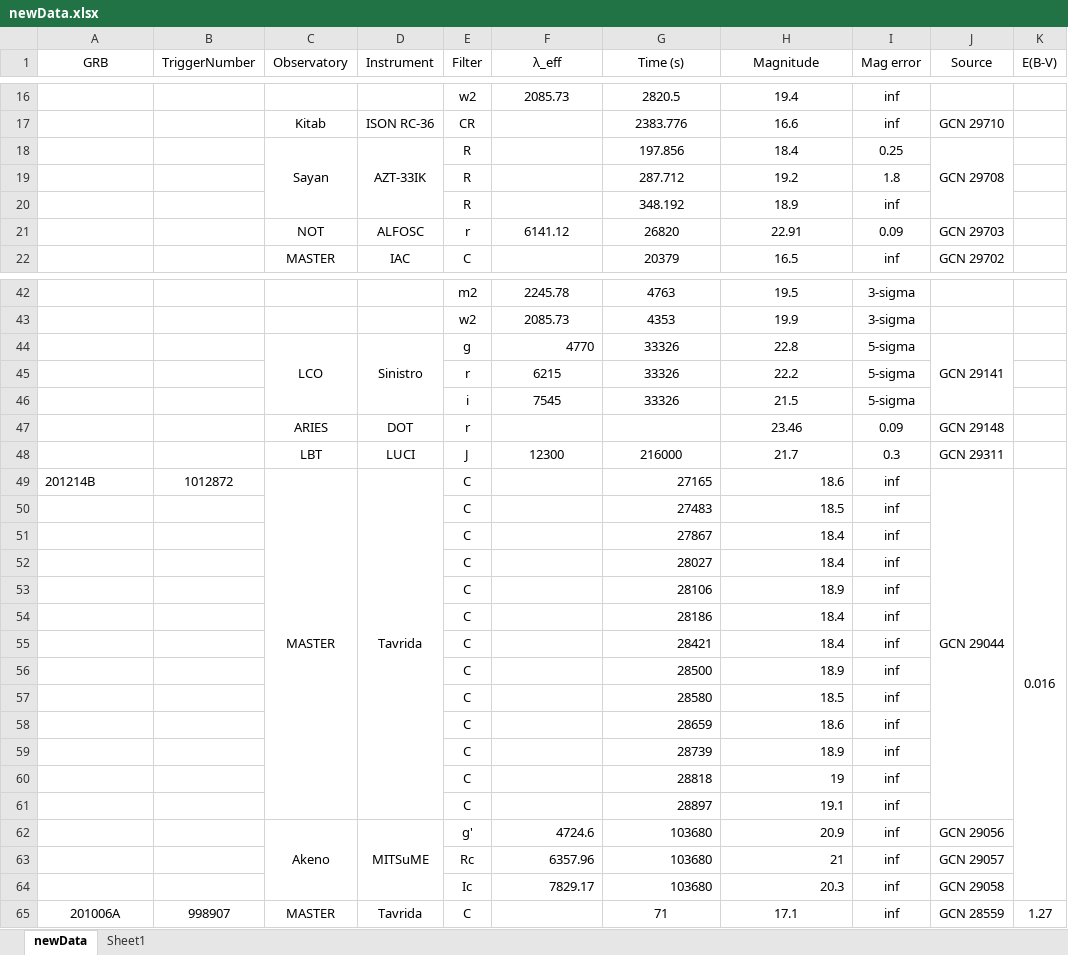
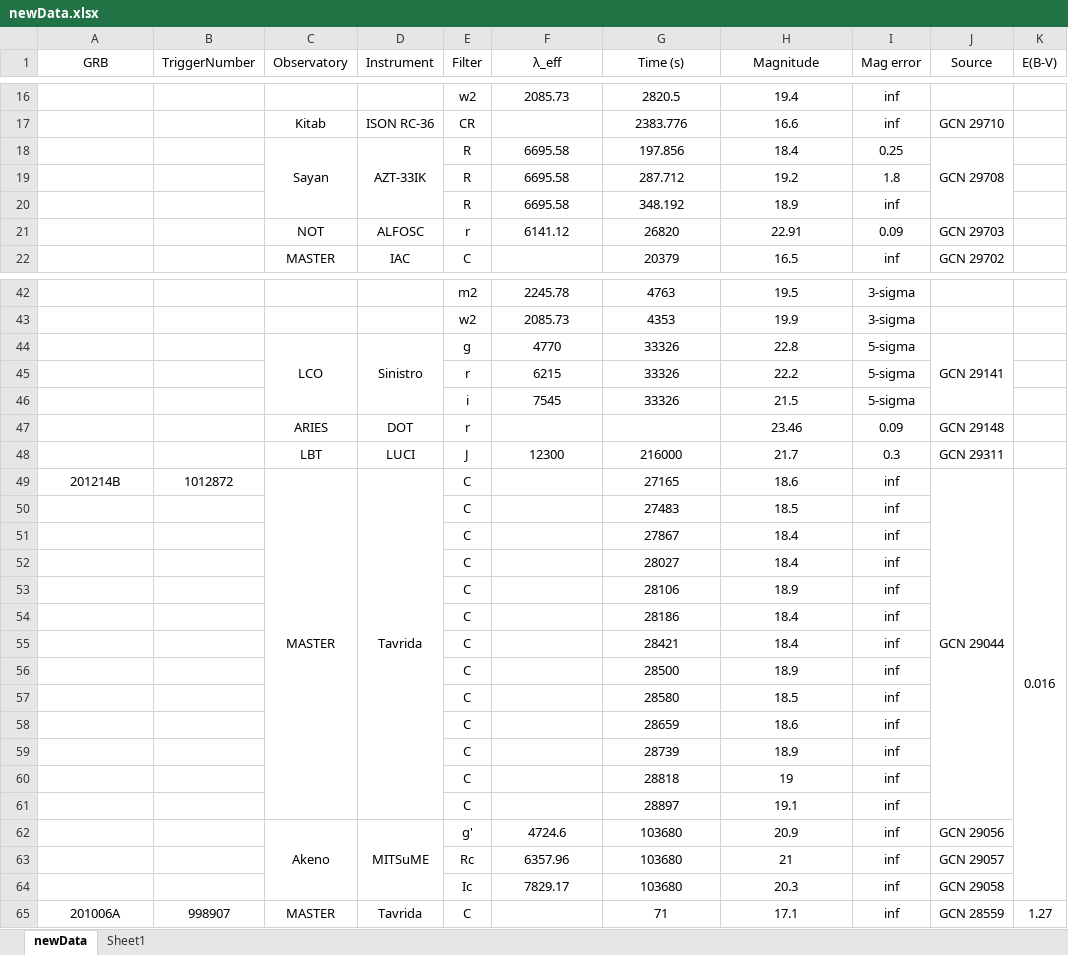
Before and after one commit to cgobat/dark-GRBs, an Excel workbook: data/newData.xlsx, sheet newData, drawn as a sheet; only a part is shown, gaps mark what is left out; values as stored, in another font and other column widths than the file's, no borders; conditional formats not drawn; the diff covers the shown part only; the diff names each change by its address in the sheet, - before the commit and + after, or states it on an @@ line.

```diff
--- a/data/newData.xlsx (sheet newData)
+++ b/data/newData.xlsx (sheet newData)
-F18:F20 (λ_eff): (empty)
+F18:F20 (λ_eff): 6695.58
-F44 alignment: right
+F44 alignment: center
-A49 alignment: left
+A49 alignment: center
-G49:H61 alignment: right
+G49:H61 alignment: center
-F62:H64 alignment: right
+F62:H64 alignment: center
```
Also changed, not shown: 1 added row, 123 edited cells, cell formats and merged cells elsewhere in this sheet, sheet Sheet1, 9 other files.
